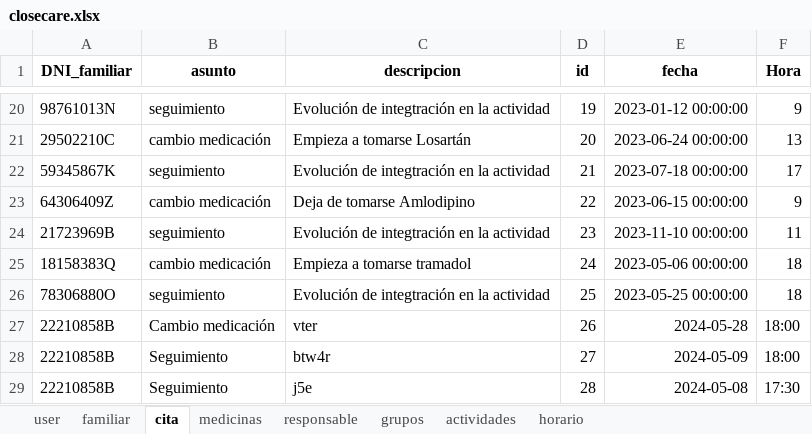
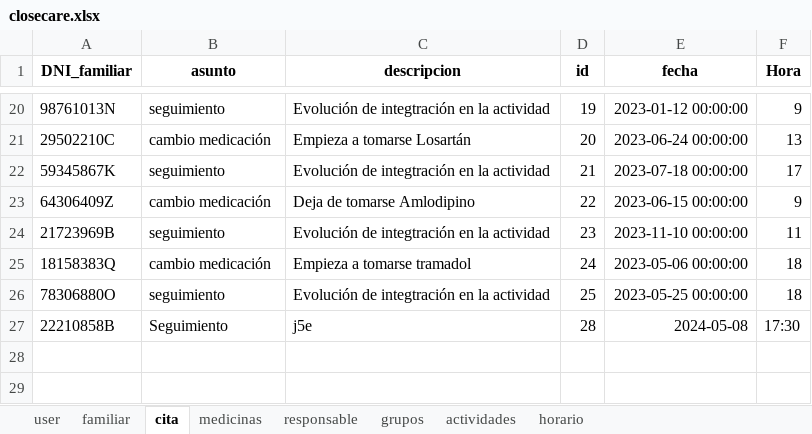
Before and after one commit to closecarefundation/PY-to-APK, an Excel workbook: closecare.xlsx, sheet cita, drawn as a sheet; only a part is shown, gaps mark what is left out; values as stored, in another font and other column widths than the file's, no borders; the diff names each change by its address in the sheet, - before the commit and + after, or states it on an @@ line.

Commit message:
Eliminar cita/s

```diff
--- a/closecare.xlsx (sheet cita)
+++ b/closecare.xlsx (sheet cita)
-row 27: 22210858B | Cambio medicación | vter | 26 | 2024-05-28 | 18:00
-row 28: 22210858B | Seguimiento | btw4r | 27 | 2024-05-09 | 18:00
```
